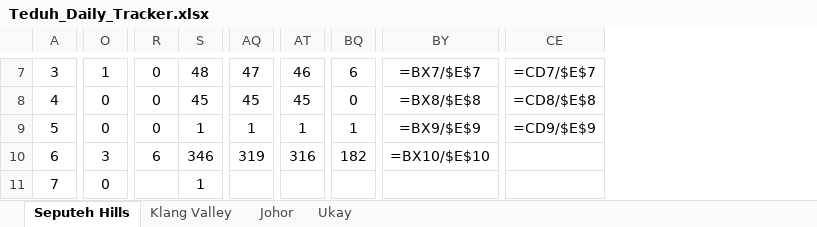
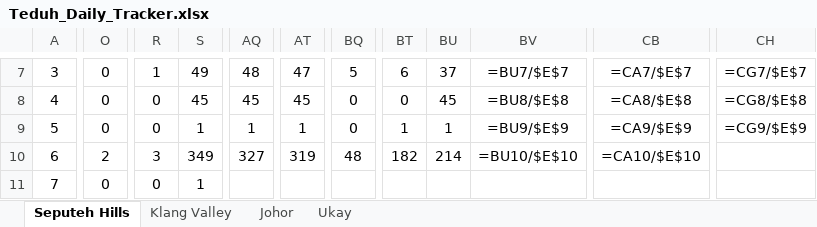
Before and after one commit to smtcu/teduh-tracker, an Excel workbook: docs/downloads/Teduh_Daily_Tracker.xlsx, sheet Seputeh Hills, drawn as a sheet; only a part is shown, gaps mark what is left out; values as stored, in another font and other column widths than the file's, no borders; formulas without a stored value are shown as written; removed rows and columns are numbered as before the commit, all else as after; the diff covers the shown part only; the diff names each change by its address in the sheet, - before the commit and + after, or states it on an @@ line.

```diff
--- a/docs/downloads/Teduh_Daily_Tracker.xlsx (sheet Seputeh Hills)
+++ b/docs/downloads/Teduh_Daily_Tracker.xlsx (sheet Seputeh Hills)
+column BT, rows 7-10: 6 | 0 | 1 | 182
+column BU, rows 7-10: 37 | 45 | 1 | 214
+column BV, rows 7-10: =BU7/$E$7 | =BU8/$E$8 | =BU9/$E$9 | =BU10/$E$10
-column BY, rows 7-10: =BX7/$E$7 | =BX8/$E$8 | =BX9/$E$9 | =BX10/$E$10
+column CB, rows 7-10: =CA7/$E$7 | =CA8/$E$8 | =CA9/$E$9 | =CA10/$E$10
-column CE, rows 7-9: =CD7/$E$7 | =CD8/$E$8 | =CD9/$E$9
+column CH, rows 7-9: =CG7/$E$7 | =CG8/$E$8 | =CG9/$E$9
-O7: 1
+O7: 0
-R7: 0
+R7: 1
-S7: 48
+S7: 49
-AQ7: 47
+AQ7: 48
-AT7: 46
+AT7: 47
-BQ7: 6
+BQ7: 5
-BQ9: 1
+BQ9: 0
-O10: 3
+O10: 2
-R10: 6
+R10: 3
-S10: 346
+S10: 349
-AQ10: 319
+AQ10: 327
-AT10: 316
+AT10: 319
-BQ10: 182
+BQ10: 48
-R11: (empty)
+R11: 0
```
Also changed, not shown: 83 edited cells elsewhere in this sheet, sheet Johor, sheet Klang Valley, sheet Ukay, docs/downloads/20260831_Johor_Teduh_Weekly_Update.xlsx, docs/downloads/20260831_Seputeh Hills_Teduh Weekly Update.xlsx, 14 other files.
